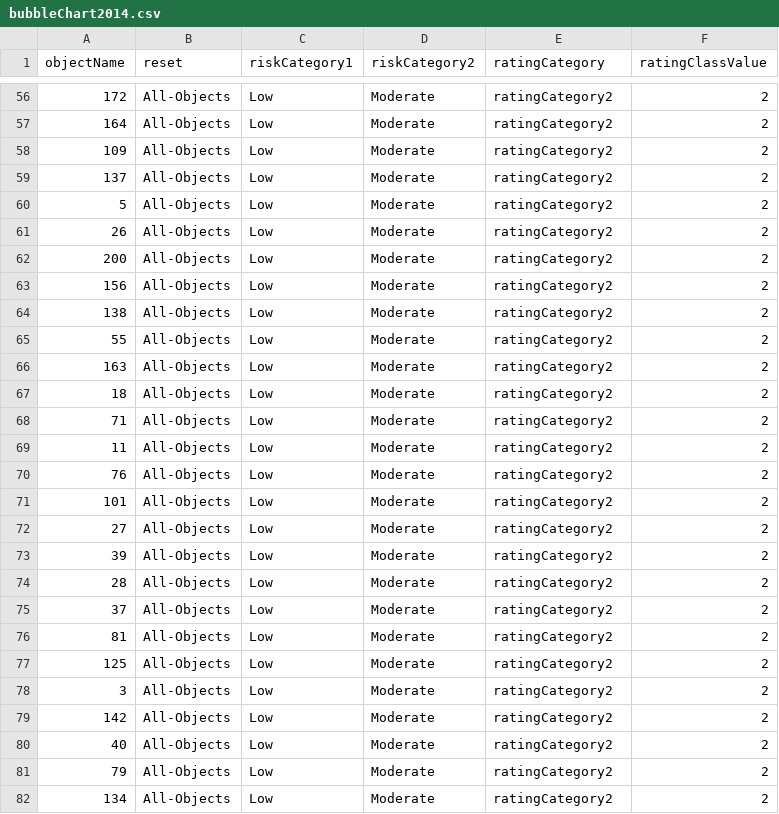
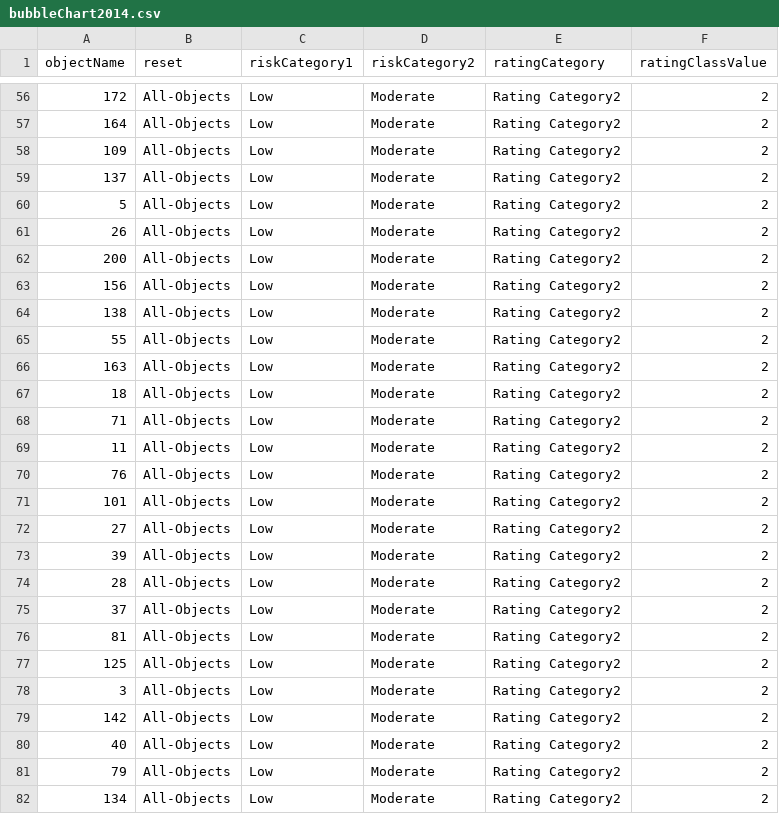
Before and after one commit to timhow38/COMP708-DataVis, a CSV file: DataVis Website/bubbleChart2014.csv, drawn as a sheet; only a part is shown, gaps mark what is left out; the diff covers the shown part only.

```diff
--- a/DataVis Website/bubbleChart2014.csv
+++ b/DataVis Website/bubbleChart2014.csv
@@ -56,27 +56,27 @@ objectName,reset,riskCategory1,riskCategory2,ratingCategory,ratingClassValue
-172,All-Objects,Low,Moderate,ratingCategory2,2
-164,All-Objects,Low,Moderate,ratingCategory2,2
-109,All-Objects,Low,Moderate,ratingCategory2,2
-137,All-Objects,Low,Moderate,ratingCategory2,2
-5,All-Objects,Low,Moderate,ratingCategory2,2
-26,All-Objects,Low,Moderate,ratingCategory2,2
-200,All-Objects,Low,Moderate,ratingCategory2,2
-156,All-Objects,Low,Moderate,ratingCategory2,2
-138,All-Objects,Low,Moderate,ratingCategory2,2
-55,All-Objects,Low,Moderate,ratingCategory2,2
-163,All-Objects,Low,Moderate,ratingCategory2,2
-18,All-Objects,Low,Moderate,ratingCategory2,2
-71,All-Objects,Low,Moderate,ratingCategory2,2
-11,All-Objects,Low,Moderate,ratingCategory2,2
-76,All-Objects,Low,Moderate,ratingCategory2,2
-101,All-Objects,Low,Moderate,ratingCategory2,2
-27,All-Objects,Low,Moderate,ratingCategory2,2
-39,All-Objects,Low,Moderate,ratingCategory2,2
-28,All-Objects,Low,Moderate,ratingCategory2,2
-37,All-Objects,Low,Moderate,ratingCategory2,2
-81,All-Objects,Low,Moderate,ratingCategory2,2
-125,All-Objects,Low,Moderate,ratingCategory2,2
-3,All-Objects,Low,Moderate,ratingCategory2,2
-142,All-Objects,Low,Moderate,ratingCategory2,2
-40,All-Objects,Low,Moderate,ratingCategory2,2
-79,All-Objects,Low,Moderate,ratingCategory2,2
-134,All-Objects,Low,Moderate,ratingCategory2,2
+172,All-Objects,Low,Moderate,Rating Category2,2
+164,All-Objects,Low,Moderate,Rating Category2,2
+109,All-Objects,Low,Moderate,Rating Category2,2
+137,All-Objects,Low,Moderate,Rating Category2,2
+5,All-Objects,Low,Moderate,Rating Category2,2
+26,All-Objects,Low,Moderate,Rating Category2,2
+200,All-Objects,Low,Moderate,Rating Category2,2
+156,All-Objects,Low,Moderate,Rating Category2,2
+138,All-Objects,Low,Moderate,Rating Category2,2
+55,All-Objects,Low,Moderate,Rating Category2,2
+163,All-Objects,Low,Moderate,Rating Category2,2
+18,All-Objects,Low,Moderate,Rating Category2,2
+71,All-Objects,Low,Moderate,Rating Category2,2
+11,All-Objects,Low,Moderate,Rating Category2,2
+76,All-Objects,Low,Moderate,Rating Category2,2
+101,All-Objects,Low,Moderate,Rating Category2,2
+27,All-Objects,Low,Moderate,Rating Category2,2
+39,All-Objects,Low,Moderate,Rating Category2,2
+28,All-Objects,Low,Moderate,Rating Category2,2
+37,All-Objects,Low,Moderate,Rating Category2,2
+81,All-Objects,Low,Moderate,Rating Category2,2
+125,All-Objects,Low,Moderate,Rating Category2,2
+3,All-Objects,Low,Moderate,Rating Category2,2
+142,All-Objects,Low,Moderate,Rating Category2,2
+40,All-Objects,Low,Moderate,Rating Category2,2
+79,All-Objects,Low,Moderate,Rating Category2,2
+134,All-Objects,Low,Moderate,Rating Category2,2
```
Also changed, not shown: 105 edited cells elsewhere in this file, DataVis Website/bubbleChart2015.csv, DataVis Website/factData.csv, 3 other files.
